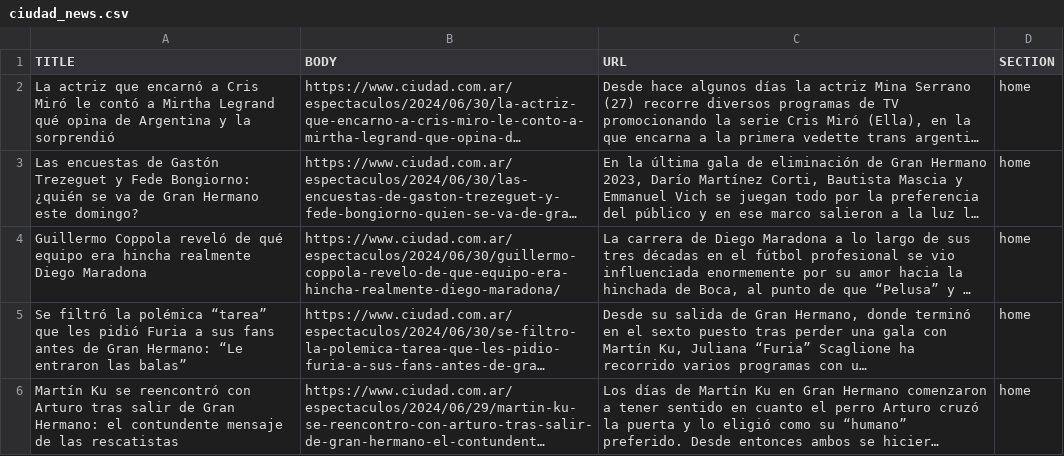
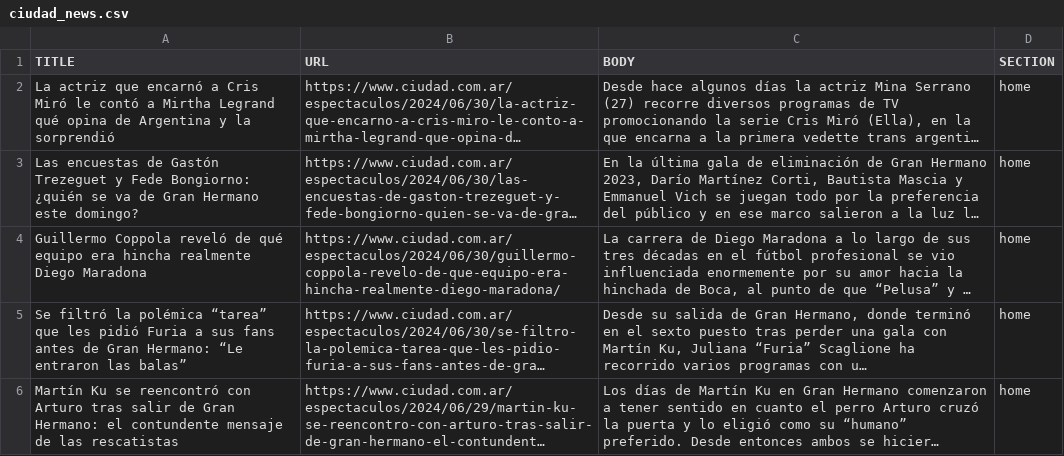
Before and after one commit to joseallona/ds-demo, a CSV file: notebooks/ciudad_news.csv, drawn as a sheet; only a part is shown; long unchanged cells end in …; the diff names each change by its address in the sheet, - before the commit and + after, or states it on an @@ line.

```diff
--- a/notebooks/ciudad_news.csv
+++ b/notebooks/ciudad_news.csv
-B1: BODY
+B1: URL
-C1: URL
+C1: BODY
```
Also changed, not shown: 2 other files.
